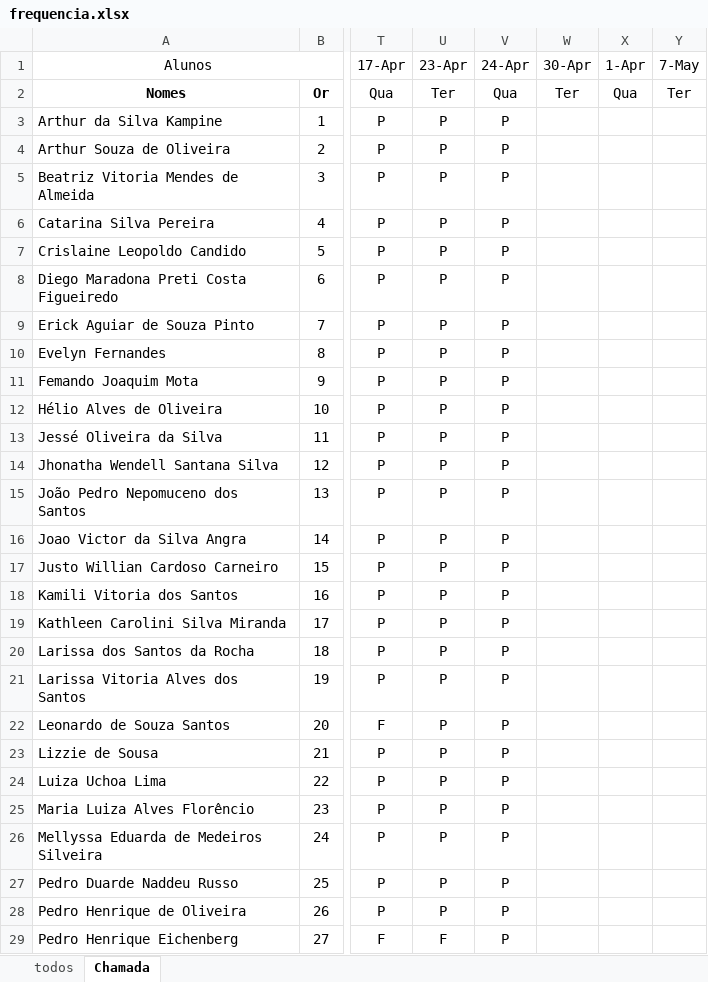
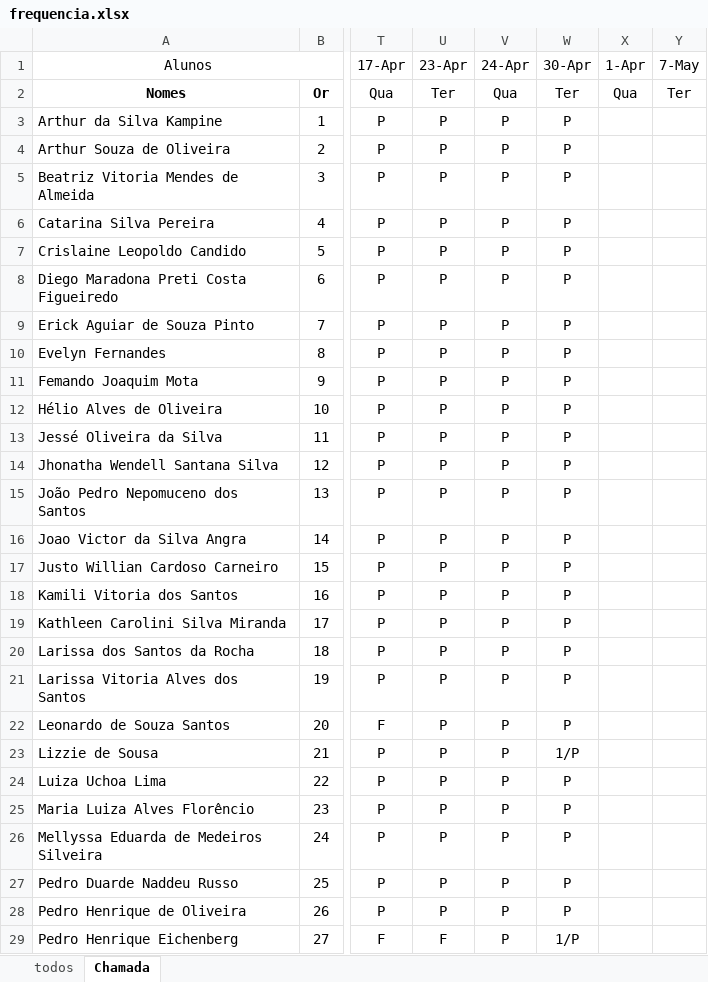
Before and after one commit to Lucaspaiva00/julia_calhau-2024, an Excel workbook: frequencia.xlsx, sheet Chamada, drawn as a sheet; only a part is shown, gaps mark what is left out; values as stored, in another font and other column widths than the file's, no borders; conditional formats not drawn; the diff covers the shown part only; the diff names each change by its address in the sheet, - before the commit and + after, or states it on an @@ line.

Commit message:
up

```diff
--- a/frequencia.xlsx (sheet Chamada)
+++ b/frequencia.xlsx (sheet Chamada)
-W3:W22 (30-Apr): (empty)
+W3:W22 (30-Apr): P
-W23 (30-Apr): (empty)
+W23 (30-Apr): 1/P
-W24:W28 (30-Apr): (empty)
+W24:W28 (30-Apr): P
-W29 (30-Apr): (empty)
+W29 (30-Apr): 1/P
```
Also changed, not shown: 12 edited cells elsewhere in this sheet.
